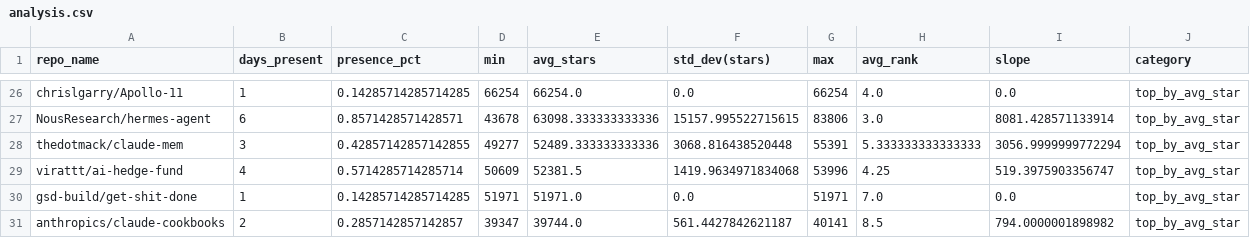
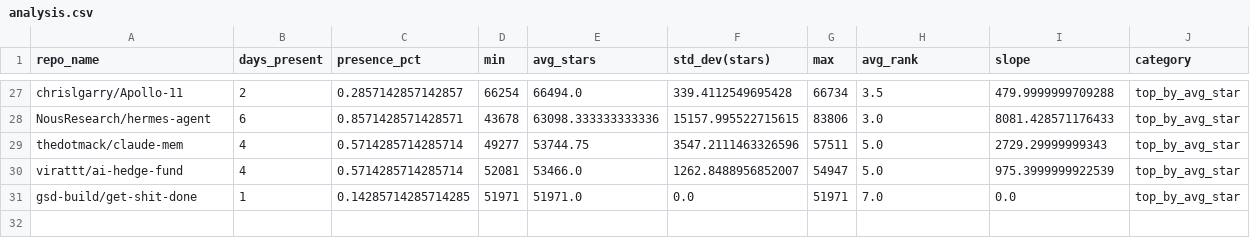
Before and after one commit to Sushil-Kumar-Sahoo/github_trending_tracker, a CSV file: outputs/analysis.csv, drawn as a sheet; only a part is shown, gaps mark what is left out; removed rows and columns are numbered as before the commit, all else as after; the diff covers the shown part only; the diff names each change by its address in the sheet, - before the commit and + after, or states it on an @@ line.

```diff
--- a/outputs/analysis.csv
+++ b/outputs/analysis.csv
-B27 (days_present): 1
+B27 (days_present): 2
-C27 (presence_pct): 0.14285714285714285
+C27 (presence_pct): 0.2857142857142857
-E27 (avg_stars): 66254.0
+E27 (avg_stars): 66494.0
-F27 (std_dev(stars)): 0.0
+F27 (std_dev(stars)): 339.4112549695428
-G27 (max): 66254
+G27 (max): 66734
-H27 (avg_rank): 4.0
+H27 (avg_rank): 3.5
-I27 (slope): 0.0
+I27 (slope): 479.9999999709288
-I28 (slope): 8081.428571133914
+I28 (slope): 8081.428571176433
-B29 (days_present): 3
+B29 (days_present): 4
-C29 (presence_pct): 0.42857142857142855
+C29 (presence_pct): 0.5714285714285714
-E29 (avg_stars): 52489.333333333336
+E29 (avg_stars): 53744.75
-F29 (std_dev(stars)): 3068.816438520448
+F29 (std_dev(stars)): 3547.2111463326596
-G29 (max): 55391
+G29 (max): 57511
-H29 (avg_rank): 5.333333333333333
+H29 (avg_rank): 5.0
-I29 (slope): 3056.9999999772294
+I29 (slope): 2729.29999999343
-D30 (min): 50609
+D30 (min): 52081
-E30 (avg_stars): 52381.5
+E30 (avg_stars): 53466.0
-F30 (std_dev(stars)): 1419.9634971834068
+F30 (std_dev(stars)): 1262.8488956852007
-G30 (max): 53996
+G30 (max): 54947
-H30 (avg_rank): 4.25
+H30 (avg_rank): 5.0
-I30 (slope): 519.3975903356747
+I30 (slope): 975.3999999922539
-row 31: anthropics/claude-cookbooks | 2 | 0.2857142857142857 | 39347 | 39744.0 | 561.4427842621187 | 40141 | 8.5 | 794.0000001898982 | top_by_avg_star
```
Also changed, not shown: 3 added rows, 2 removed rows and 56 edited cells elsewhere in this file, 2 other files.
